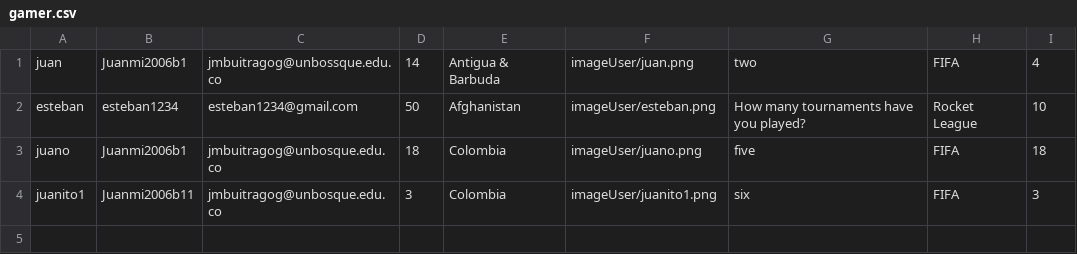
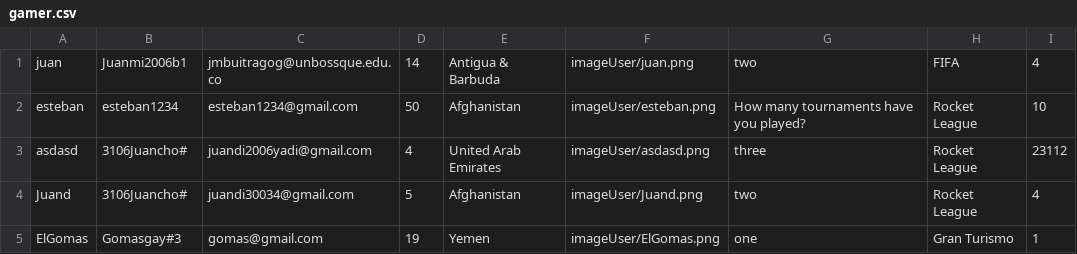
Before and after one commit to JuanchoLopezGalvis/NeoLeague, a CSV file: NeoLeagueArena/bin/data/gamer.csv, drawn as a sheet; removed rows and columns are numbered as before the commit, all else as after; the diff names each change by its address in the sheet, - before the commit and + after, or states it on an @@ line.

```diff
--- a/NeoLeagueArena/bin/data/gamer.csv
+++ b/NeoLeagueArena/bin/data/gamer.csv
-row 3: juano | Juanmi2006b1 | jmbuitragog@unbosque.edu.co | 18 | Colombia | imageUser/juano.png | five | FIFA | 18
-row 4: juanito1 | Juanmi2006b11 | jmbuitragog@unbosque.edu.co | 3 | Colombia | imageUser/juanito1.png | six | FIFA | 3
+row 3: asdasd | 3106Juancho# | juandi2006yadi@gmail.com | 4 | United Arab Emirates | imageUser/asdasd.png | three | Rocket League | 23112
+row 4: Juand | 3106Juancho# | juandi30034@gmail.com | 5 | Afghanistan | imageUser/Juand.png | two | Rocket League | 4
+row 5: ElGomas | Gomasgay#3 | gomas@gmail.com | 19 | Yemen | imageUser/ElGomas.png | one | Gran Turismo | 1
```
Also changed, not shown: NeoLeagueArena/src/data/gamer.csv, 18 other files.
